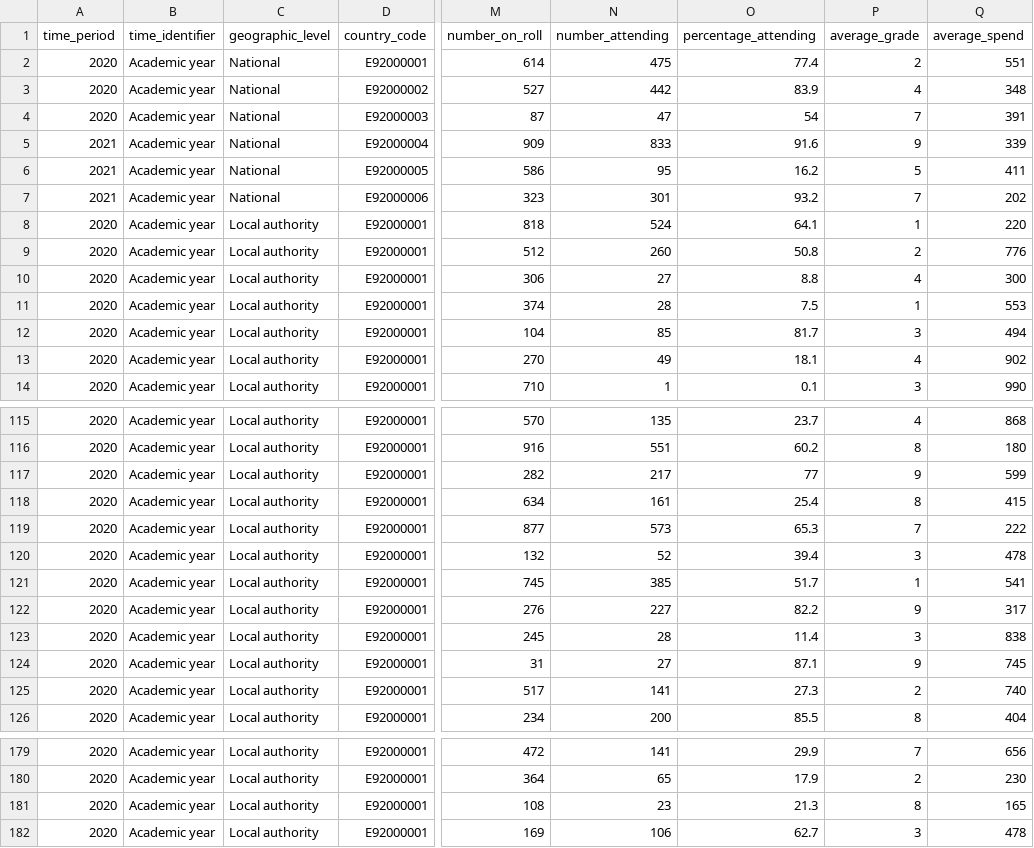
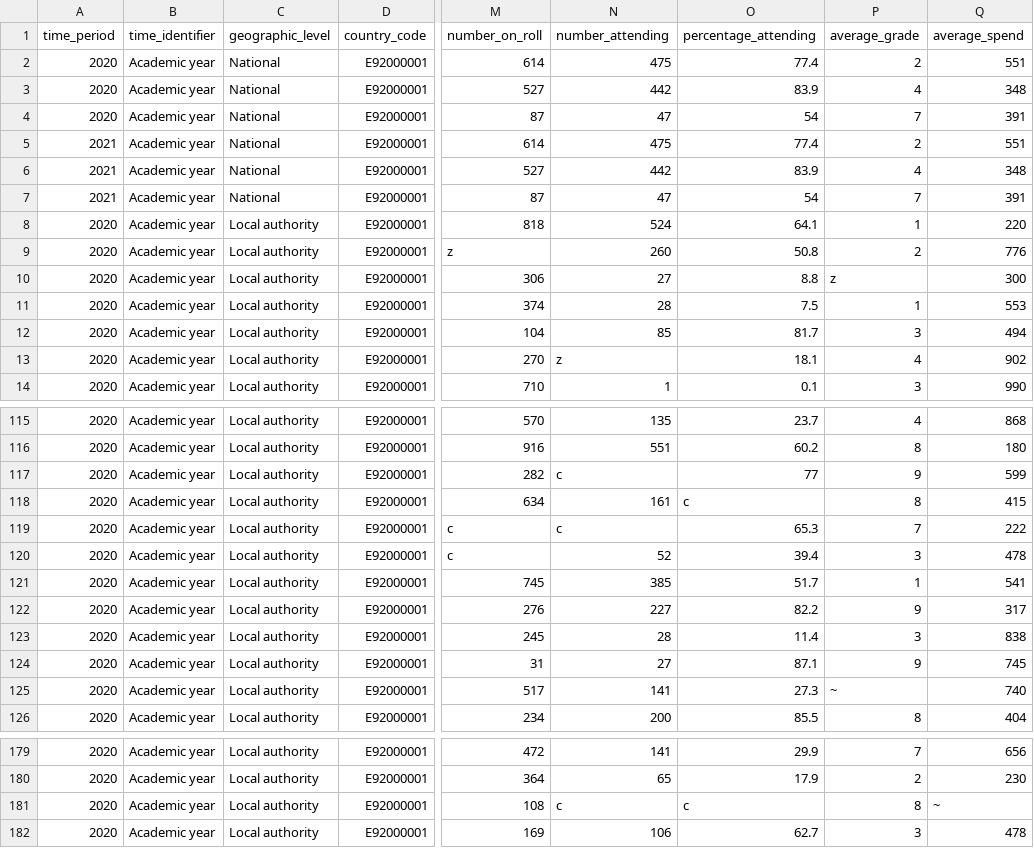
Before and after one commit to dfe-analytical-services/automated-data-qa, a CSV file: data/testing2.csv (was data/testing.csv), drawn as a sheet; only a part is shown, gaps mark what is left out; the diff covers the shown part only; the diff names each change by its address in the sheet, - before the commit and + after, or states it on an @@ line.

```diff
--- a/data/testing.csv
+++ b/data/testing2.csv
-D3 (country_code): E92000002
+D3 (country_code): E92000001
-D4 (country_code): E92000003
+D4 (country_code): E92000001
-D5 (country_code): E92000004
+D5 (country_code): E92000001
-M5 (number_on_roll): 909
+M5 (number_on_roll): 614
-N5 (number_attending): 833
+N5 (number_attending): 475
-O5 (percentage_attending): 91.6
+O5 (percentage_attending): 77.4
-P5 (average_grade): 9
+P5 (average_grade): 2
-Q5 (average_spend): 339
+Q5 (average_spend): 551
-D6 (country_code): E92000005
+D6 (country_code): E92000001
-M6 (number_on_roll): 586
+M6 (number_on_roll): 527
-N6 (number_attending): 95
+N6 (number_attending): 442
-O6 (percentage_attending): 16.2
+O6 (percentage_attending): 83.9
-P6 (average_grade): 5
+P6 (average_grade): 4
-Q6 (average_spend): 411
+Q6 (average_spend): 348
-D7 (country_code): E92000006
+D7 (country_code): E92000001
-M7 (number_on_roll): 323
+M7 (number_on_roll): 87
-N7 (number_attending): 301
+N7 (number_attending): 47
-O7 (percentage_attending): 93.2
+O7 (percentage_attending): 54
-Q7 (average_spend): 202
+Q7 (average_spend): 391
-M9 (number_on_roll): 512
+M9 (number_on_roll): z
-P10 (average_grade): 4
+P10 (average_grade): z
-N13 (number_attending): 49
+N13 (number_attending): z
-N117 (number_attending): 217
+N117 (number_attending): c
-O118 (percentage_attending): 25.4
+O118 (percentage_attending): c
-M119 (number_on_roll): 877
+M119 (number_on_roll): c
-N119 (number_attending): 573
+N119 (number_attending): c
-M120 (number_on_roll): 132
+M120 (number_on_roll): c
-P125 (average_grade): 2
+P125 (average_grade): ~
-N181 (number_attending): 23
+N181 (number_attending): c
-O181 (percentage_attending): 21.3
+O181 (percentage_attending): c
-Q181 (average_spend): 165
+Q181 (average_spend): ~
```
Also changed, not shown: 24 edited cells elsewhere in this file, 2 other files.
